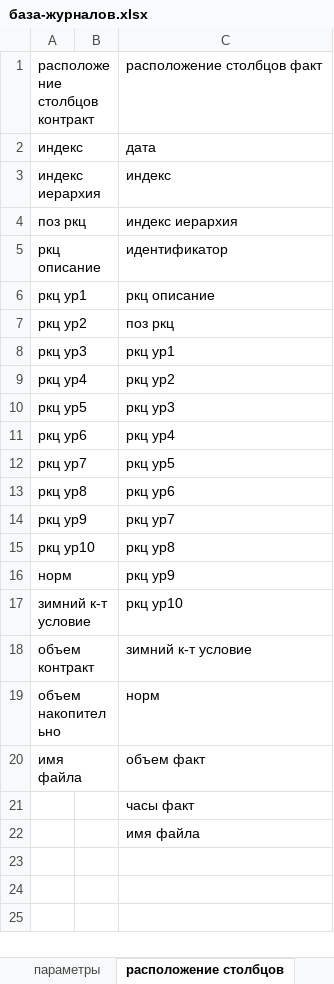
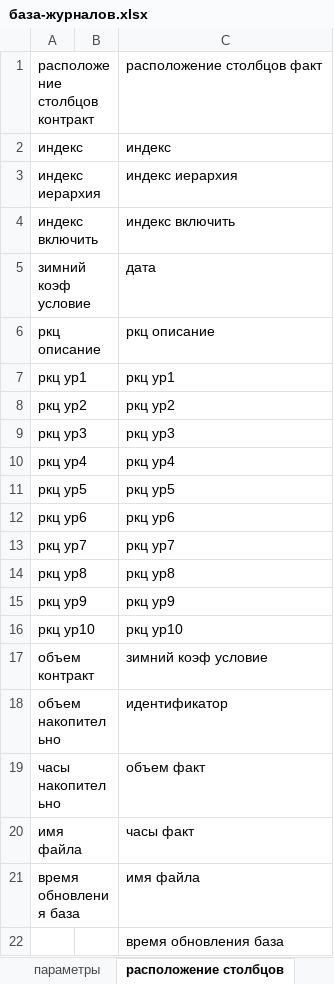
Before and after one commit to Feygin/veles-power-query, an Excel workbook: журналы/база-журналов.xlsx, sheet расположение столбцов, drawn as a sheet; values as stored, in another font and other column widths than the file's, no borders; table styles not drawn; removed rows and columns are numbered as before the commit, all else as after; the diff names each change by its address in the sheet, - before the commit and + after, or states it on an @@ line.

Commit message:
база журналов: дописал код и инструкциию протестировал базу

```diff
--- a/журналы/база-журналов.xlsx (sheet расположение столбцов)
+++ b/журналы/база-журналов.xlsx (sheet расположение столбцов)
-C2: дата
+C2: индекс
-C3: индекс
+C3: индекс иерархия
-row 4: поз ркц |  | индекс иерархия
+row 4: индекс включить |  | индекс включить
+row 5: зимний коэф условие |  | дата
-C6: идентификатор
+C6: ркц описание
-C7: ркц описание
+C7: ркц ур1
-C8: поз ркц
+C8: ркц ур2
-C9: ркц ур1
+C9: ркц ур3
-C10: ркц ур2
+C10: ркц ур4
-C11: ркц ур3
+C11: ркц ур5
-C12: ркц ур4
+C12: ркц ур6
-C13: ркц ур5
+C13: ркц ур7
-C14: ркц ур6
+C14: ркц ур8
-C15: ркц ур7
+C15: ркц ур9
-C16: ркц ур8
+C16: ркц ур10
-row 16: норм |  | ркц ур9
-row 17: зимний к-т условие |  | ркц ур10
-C17: зимний к-т условие
+C17: зимний коэф условие
-C18: норм
+C18: идентификатор
+row 19: часы накопительно |  | объем факт
-C20: объем факт
+C20: часы факт
-row 21:  |  | часы факт
+row 21: время обновления база |  | имя файла
-C22: имя файла
+C22: время обновления база
```
Also changed, not shown: sheet контракт, sheet факт, sheet статус извлечения, sheet _log_check, sheet параметры, 12 other files.
